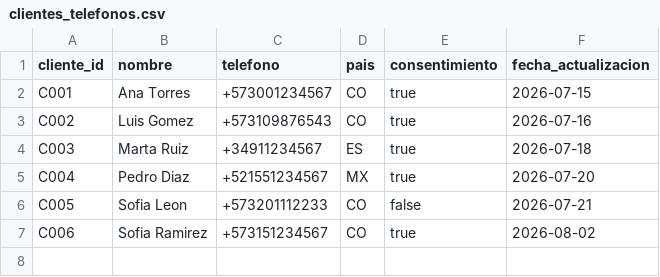
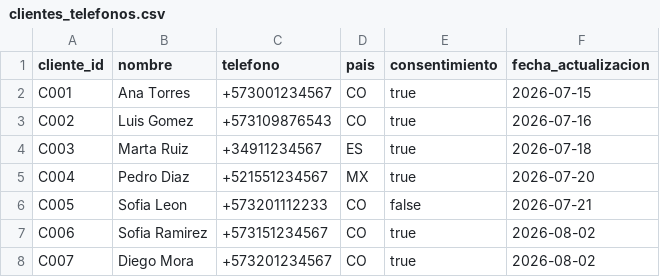
Before and after one commit to klich116/dataset-clientes-cicd, a CSV file: data/clientes_telefonos.csv, drawn as a sheet.

Commit message:
Update clientes_telefonos.csv

```diff
--- a/data/clientes_telefonos.csv
+++ b/data/clientes_telefonos.csv
@@ -7 +7,2 @@ C005,Sofia Leon,+573201112233,CO,false,2026-07-21
 C006,Sofia Ramirez,+573151234567,CO,true,2026-08-02
+C007,Diego Mora,+573201234567,CO,true,2026-08-02
```
